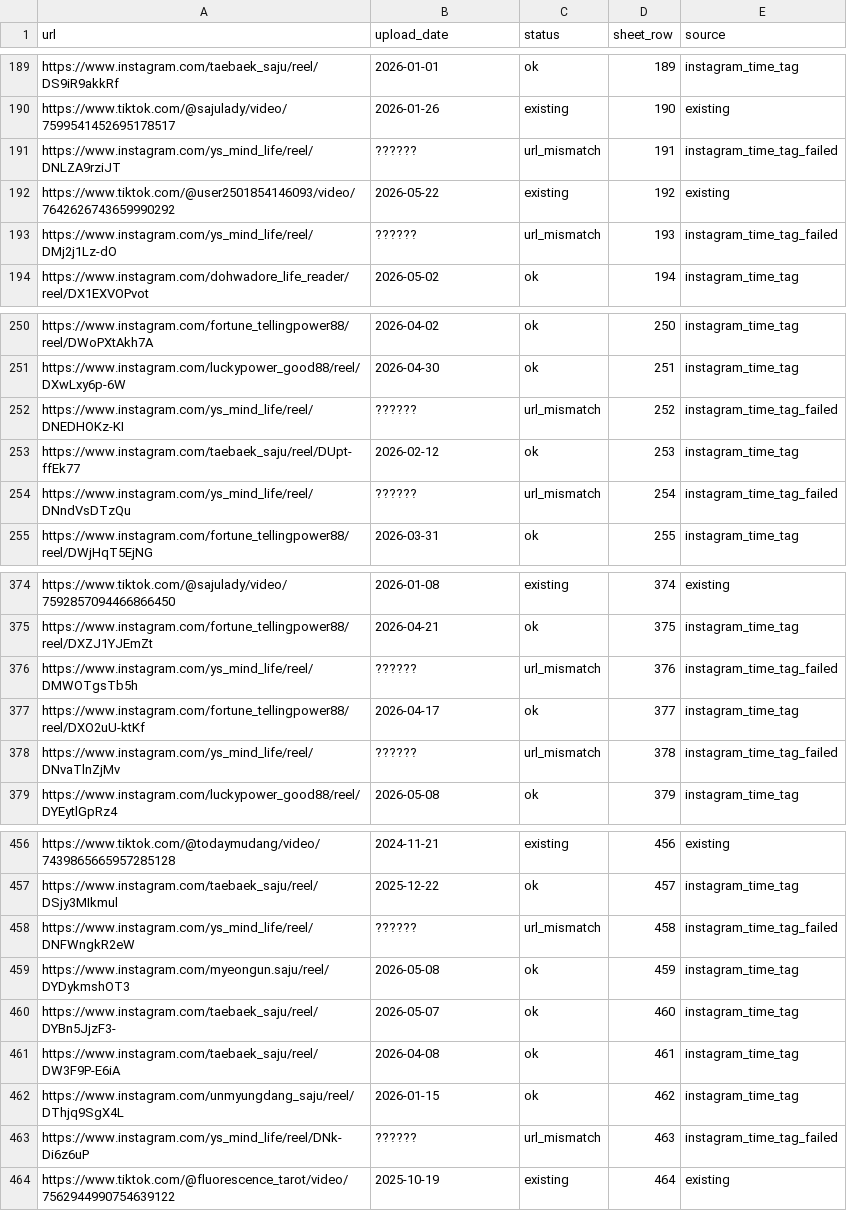
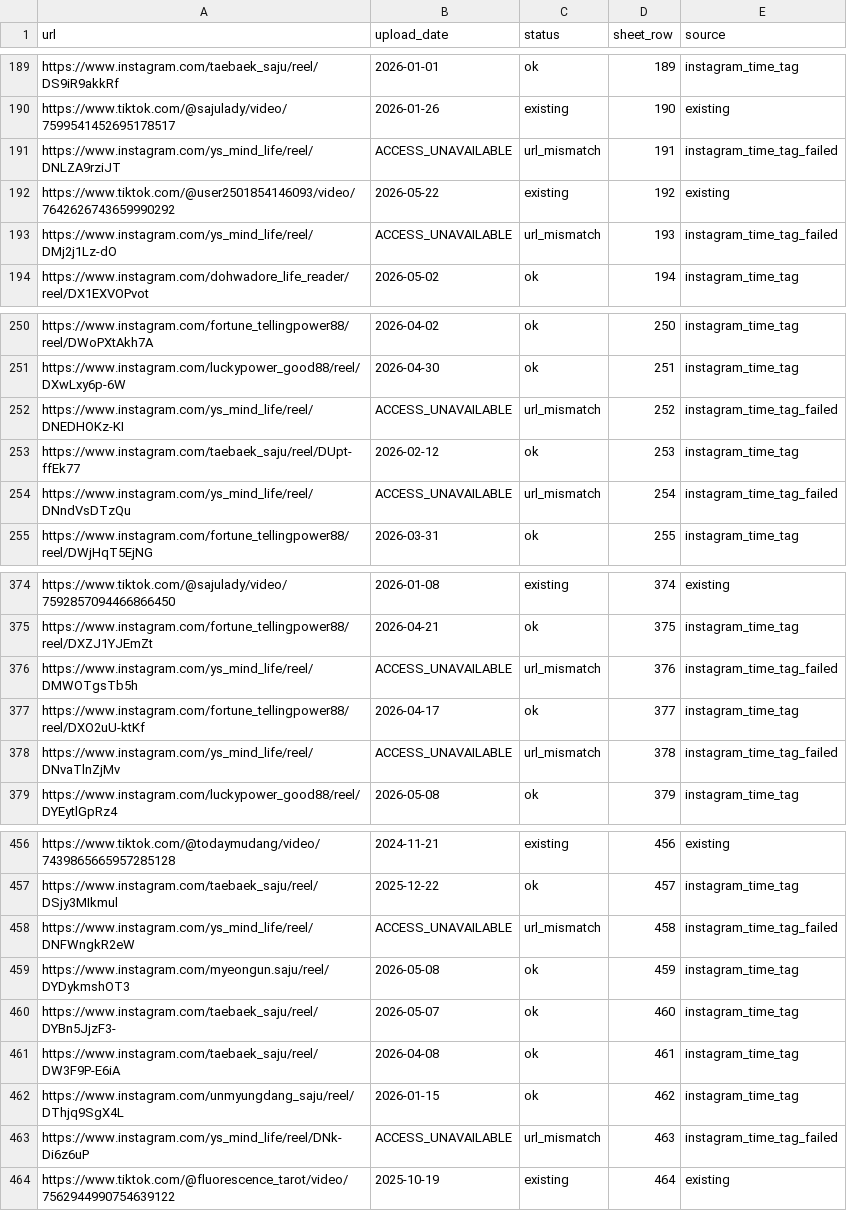
Before and after one commit to lodaebone6980/saju-reference-thumbnails, a CSV file: sheet1_upload_dates_by_url.csv, drawn as a sheet; only a part is shown, gaps mark what is left out; the diff covers the shown part only.

Commit message:
Use stable upload date status tokens

```diff
--- a/sheet1_upload_dates_by_url.csv
+++ b/sheet1_upload_dates_by_url.csv
@@ -190,5 +190,5 @@ https://www.instagram.com/taebaek_saju/reel/DS9iR9akkRf,2026-01-01,ok,189,instag
 https://www.tiktok.com/@sajulady/video/7599541452695178517,2026-01-26,existing,190,existing
-https://www.instagram.com/ys_mind_life/reel/DNLZA9rziJT,??????,url_mismatch,191,instagram_time_tag_failed
+https://www.instagram.com/ys_mind_life/reel/DNLZA9rziJT,ACCESS_UNAVAILABLE,url_mismatch,191,instagram_time_tag_failed
 https://www.tiktok.com/@user2501854146093/video/7642626743659990292,2026-05-22,existing,192,existing
-https://www.instagram.com/ys_mind_life/reel/DMj2j1Lz-dO,??????,url_mismatch,193,instagram_time_tag_failed
+https://www.instagram.com/ys_mind_life/reel/DMj2j1Lz-dO,ACCESS_UNAVAILABLE,url_mismatch,193,instagram_time_tag_failed
 https://www.instagram.com/dohwadore_life_reader/reel/DX1EXVOPvot,2026-05-02,ok,194,instagram_time_tag
@@ -251,5 +251,5 @@ https://www.instagram.com/fortune_tellingpower88/reel/DWoPXtAkh7A,2026-04-02,ok,
 https://www.instagram.com/luckypower_good88/reel/DXwLxy6p-6W,2026-04-30,ok,251,instagram_time_tag
-https://www.instagram.com/ys_mind_life/reel/DNEDHOKz-KI,??????,url_mismatch,252,instagram_time_tag_failed
+https://www.instagram.com/ys_mind_life/reel/DNEDHOKz-KI,ACCESS_UNAVAILABLE,url_mismatch,252,instagram_time_tag_failed
 https://www.instagram.com/taebaek_saju/reel/DUpt-ffEk77,2026-02-12,ok,253,instagram_time_tag
-https://www.instagram.com/ys_mind_life/reel/DNndVsDTzQu,??????,url_mismatch,254,instagram_time_tag_failed
+https://www.instagram.com/ys_mind_life/reel/DNndVsDTzQu,ACCESS_UNAVAILABLE,url_mismatch,254,instagram_time_tag_failed
 https://www.instagram.com/fortune_tellingpower88/reel/DWjHqT5EjNG,2026-03-31,ok,255,instagram_time_tag
@@ -375,5 +375,5 @@ https://www.tiktok.com/@sajulady/video/7592857094466866450,2026-01-08,existing,3
 https://www.instagram.com/fortune_tellingpower88/reel/DXZJ1YJEmZt,2026-04-21,ok,375,instagram_time_tag
-https://www.instagram.com/ys_mind_life/reel/DMWOTgsTb5h,??????,url_mismatch,376,instagram_time_tag_failed
+https://www.instagram.com/ys_mind_life/reel/DMWOTgsTb5h,ACCESS_UNAVAILABLE,url_mismatch,376,instagram_time_tag_failed
 https://www.instagram.com/fortune_tellingpower88/reel/DXO2uU-ktKf,2026-04-17,ok,377,instagram_time_tag
-https://www.instagram.com/ys_mind_life/reel/DNvaTlnZjMv,??????,url_mismatch,378,instagram_time_tag_failed
+https://www.instagram.com/ys_mind_life/reel/DNvaTlnZjMv,ACCESS_UNAVAILABLE,url_mismatch,378,instagram_time_tag_failed
 https://www.instagram.com/luckypower_good88/reel/DYEytlGpRz4,2026-05-08,ok,379,instagram_time_tag
@@ -457,3 +457,3 @@ https://www.tiktok.com/@todaymudang/video/7439865665957285128,2024-11-21,existin
 https://www.instagram.com/taebaek_saju/reel/DSjy3MIkmul,2025-12-22,ok,457,instagram_time_tag
-https://www.instagram.com/ys_mind_life/reel/DNFWngkR2eW,??????,url_mismatch,458,instagram_time_tag_failed
+https://www.instagram.com/ys_mind_life/reel/DNFWngkR2eW,ACCESS_UNAVAILABLE,url_mismatch,458,instagram_time_tag_failed
 https://www.instagram.com/myeongun.saju/reel/DYDykmshOT3,2026-05-08,ok,459,instagram_time_tag
@@ -462,3 +462,3 @@ https://www.instagram.com/taebaek_saju/reel/DW3F9P-E6iA,2026-04-08,ok,461,instag
 https://www.instagram.com/unmyungdang_saju/reel/DThjq9SgX4L,2026-01-15,ok,462,instagram_time_tag
-https://www.instagram.com/ys_mind_life/reel/DNk-Di6z6uP,??????,url_mismatch,463,instagram_time_tag_failed
+https://www.instagram.com/ys_mind_life/reel/DNk-Di6z6uP,ACCESS_UNAVAILABLE,url_mismatch,463,instagram_time_tag_failed
 https://www.tiktok.com/@fluorescence_tarot/video/7562944990754639122,2025-10-19,existing,464,existing
```
Also changed, not shown: 43 edited cells elsewhere in this file.
